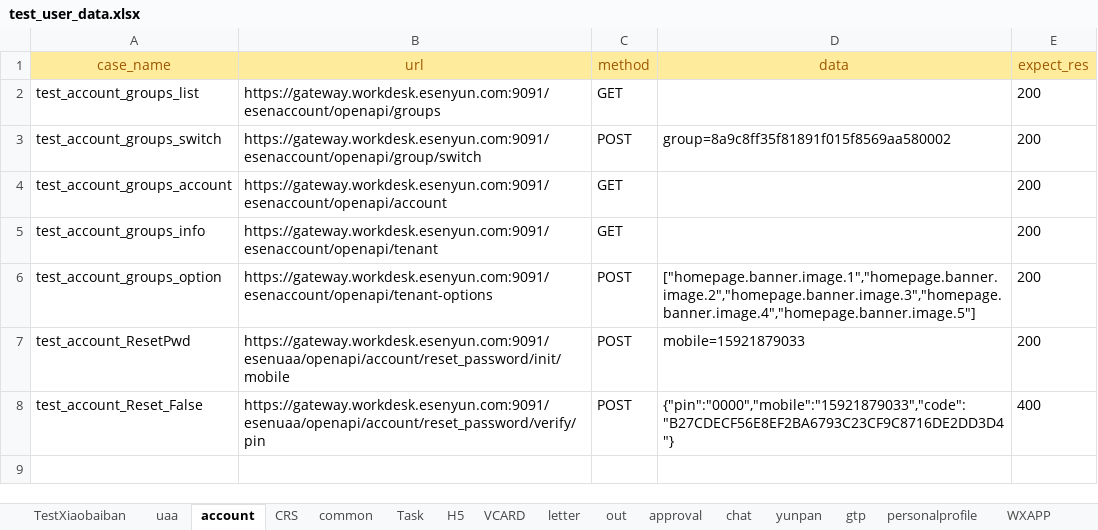
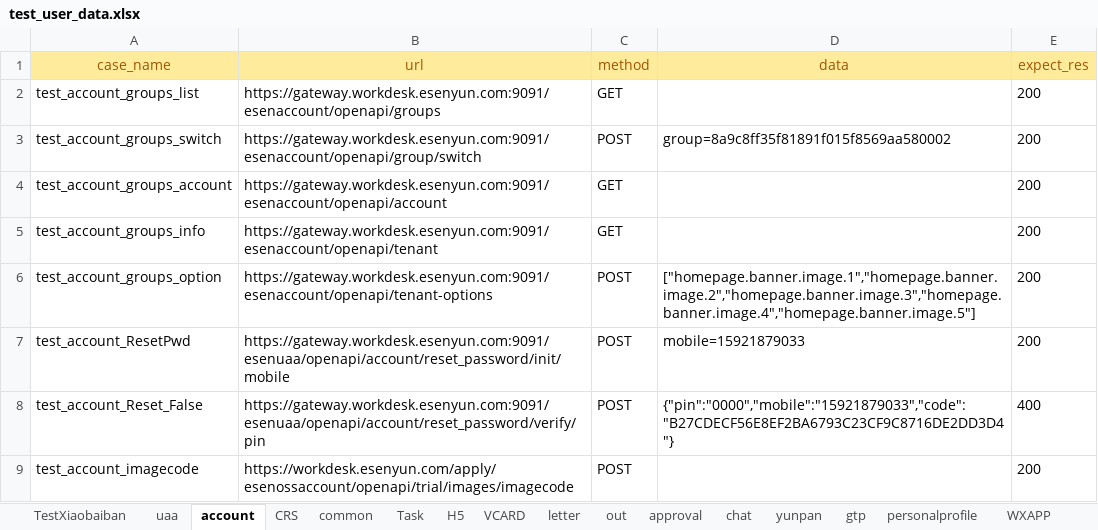
Before and after one commit to caoruihua/jiekou_yituanma, an Excel workbook: data/test_user_data.xlsx, sheet account, drawn as a sheet; values as stored, in another font and other column widths than the file's, no borders; the diff names each change by its address in the sheet, - before the commit and + after, or states it on an @@ line.

```diff
--- a/data/test_user_data.xlsx (sheet account)
+++ b/data/test_user_data.xlsx (sheet account)
+row 9: test_account_imagecode | https://workdesk.esenyun.com/apply/esenossaccount/openapi/trial/images/imagecode | POST |  | 200
```
Also changed, not shown: 2 other files.
